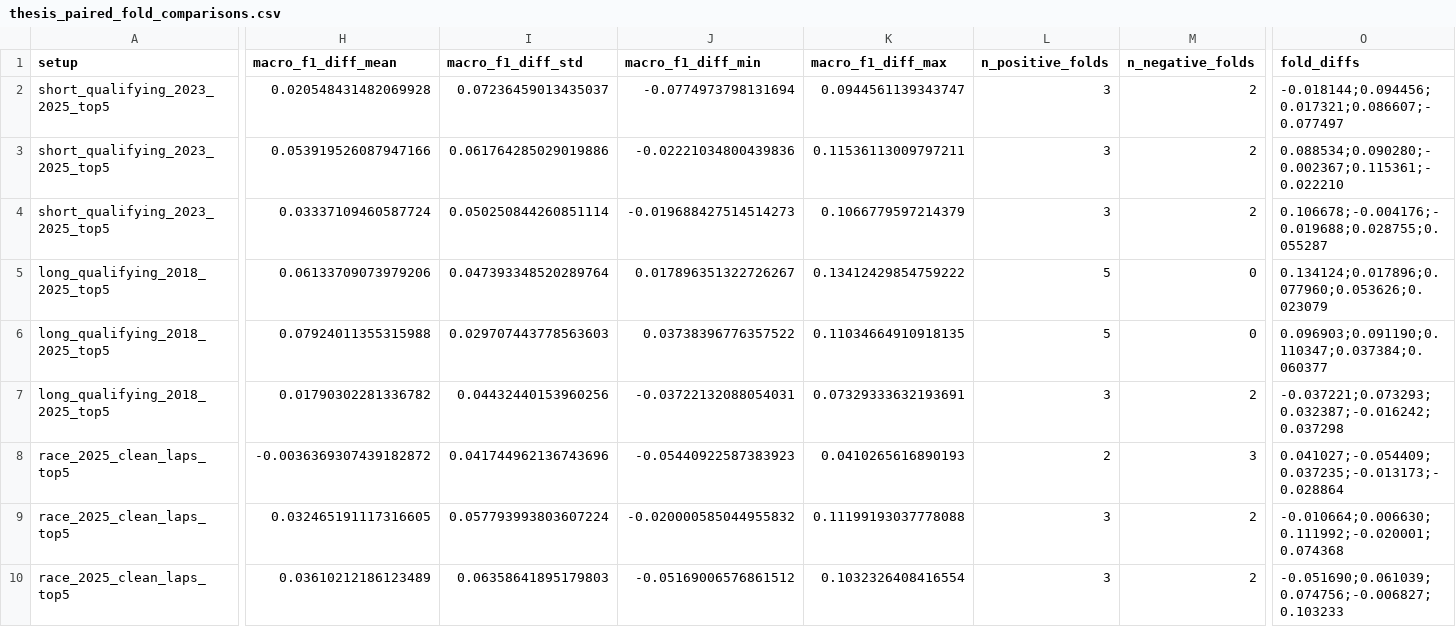
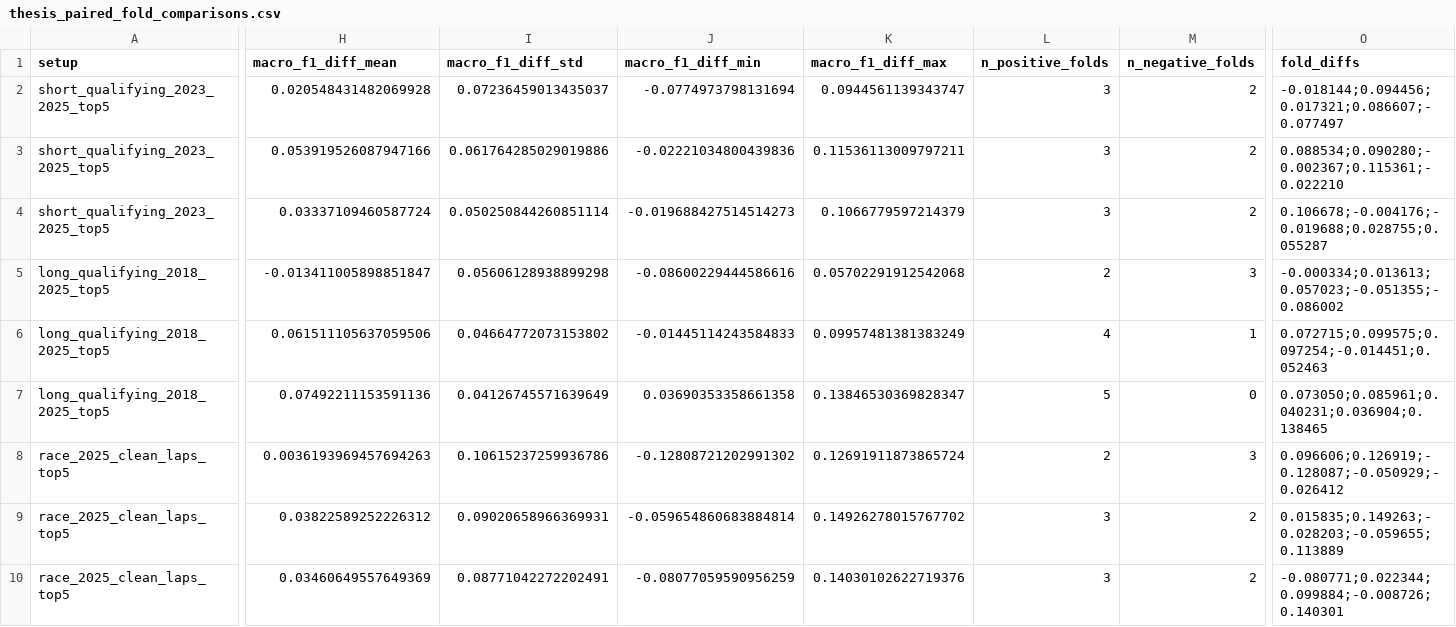
Before and after one commit to bmw0108/f1-driver-style-telemetry, a CSV file: exports/thesis_paired_fold_comparisons.csv, drawn as a sheet; only a part is shown, gaps mark what is left out; the diff covers the shown part only; the diff names each change by its address in the sheet, - before the commit and + after, or states it on an @@ line.

```diff
--- a/exports/thesis_paired_fold_comparisons.csv
+++ b/exports/thesis_paired_fold_comparisons.csv
-H5 (macro_f1_diff_mean): 0.06133709073979206
+H5 (macro_f1_diff_mean): -0.013411005898851847
-I5 (macro_f1_diff_std): 0.047393348520289764
+I5 (macro_f1_diff_std): 0.05606128938899298
-J5 (macro_f1_diff_min): 0.017896351322726267
+J5 (macro_f1_diff_min): -0.08600229444586616
-K5 (macro_f1_diff_max): 0.13412429854759222
+K5 (macro_f1_diff_max): 0.05702291912542068
-L5 (n_positive_folds): 5
+L5 (n_positive_folds): 2
-M5 (n_negative_folds): 0
+M5 (n_negative_folds): 3
-O5 (fold_diffs): 0.134124;0.017896;0.077960;0.053626;0.023079
+O5 (fold_diffs): -0.000334;0.013613;0.057023;-0.051355;-0.086002
-H6 (macro_f1_diff_mean): 0.07924011355315988
+H6 (macro_f1_diff_mean): 0.061511105637059506
-I6 (macro_f1_diff_std): 0.029707443778563603
+I6 (macro_f1_diff_std): 0.04664772073153802
-J6 (macro_f1_diff_min): 0.03738396776357522
+J6 (macro_f1_diff_min): -0.01445114243584833
-K6 (macro_f1_diff_max): 0.11034664910918135
+K6 (macro_f1_diff_max): 0.09957481381383249
-L6 (n_positive_folds): 5
+L6 (n_positive_folds): 4
-M6 (n_negative_folds): 0
+M6 (n_negative_folds): 1
-O6 (fold_diffs): 0.096903;0.091190;0.110347;0.037384;0.060377
+O6 (fold_diffs): 0.072715;0.099575;0.097254;-0.014451;0.052463
-H7 (macro_f1_diff_mean): 0.01790302281336782
+H7 (macro_f1_diff_mean): 0.07492211153591136
-I7 (macro_f1_diff_std): 0.04432440153960256
+I7 (macro_f1_diff_std): 0.04126745571639649
-J7 (macro_f1_diff_min): -0.03722132088054031
+J7 (macro_f1_diff_min): 0.03690353358661358
-K7 (macro_f1_diff_max): 0.07329333632193691
+K7 (macro_f1_diff_max): 0.13846530369828347
-L7 (n_positive_folds): 3
+L7 (n_positive_folds): 5
-M7 (n_negative_folds): 2
+M7 (n_negative_folds): 0
-O7 (fold_diffs): -0.037221;0.073293;0.032387;-0.016242;0.037298
+O7 (fold_diffs): 0.073050;0.085961;0.040231;0.036904;0.138465
-H8 (macro_f1_diff_mean): -0.0036369307439182872
+H8 (macro_f1_diff_mean): 0.0036193969457694263
-I8 (macro_f1_diff_std): 0.041744962136743696
+I8 (macro_f1_diff_std): 0.10615237259936786
-J8 (macro_f1_diff_min): -0.05440922587383923
+J8 (macro_f1_diff_min): -0.12808721202991302
-K8 (macro_f1_diff_max): 0.0410265616890193
+K8 (macro_f1_diff_max): 0.12691911873865724
-O8 (fold_diffs): 0.041027;-0.054409;0.037235;-0.013173;-0.028864
+O8 (fold_diffs): 0.096606;0.126919;-0.128087;-0.050929;-0.026412
-H9 (macro_f1_diff_mean): 0.032465191117316605
+H9 (macro_f1_diff_mean): 0.03822589252226312
-I9 (macro_f1_diff_std): 0.057793993803607224
+I9 (macro_f1_diff_std): 0.09020658966369931
-J9 (macro_f1_diff_min): -0.020000585044955832
+J9 (macro_f1_diff_min): -0.059654860683884814
-K9 (macro_f1_diff_max): 0.11199193037778088
+K9 (macro_f1_diff_max): 0.14926278015767702
-O9 (fold_diffs): -0.010664;0.006630;0.111992;-0.020001;0.074368
+O9 (fold_diffs): 0.015835;0.149263;-0.028203;-0.059655;0.113889
-H10 (macro_f1_diff_mean): 0.03610212186123489
+H10 (macro_f1_diff_mean): 0.03460649557649369
-I10 (macro_f1_diff_std): 0.06358641895179803
+I10 (macro_f1_diff_std): 0.08771042272202491
-J10 (macro_f1_diff_min): -0.05169006576861512
+J10 (macro_f1_diff_min): -0.08077059590956259
-K10 (macro_f1_diff_max): 0.1032326408416554
+K10 (macro_f1_diff_max): 0.14030102622719376
-O10 (fold_diffs): -0.051690;0.061039;0.074756;-0.006827;0.103233
+O10 (fold_diffs): -0.080771;0.022344;0.099884;-0.008726;0.140301
```
Also changed, not shown: 3 edited cells elsewhere in this file, exports/thesis_fold_metric_inventory.csv, exports/thesis_model_uncertainty_summary.csv, 5 other files.
